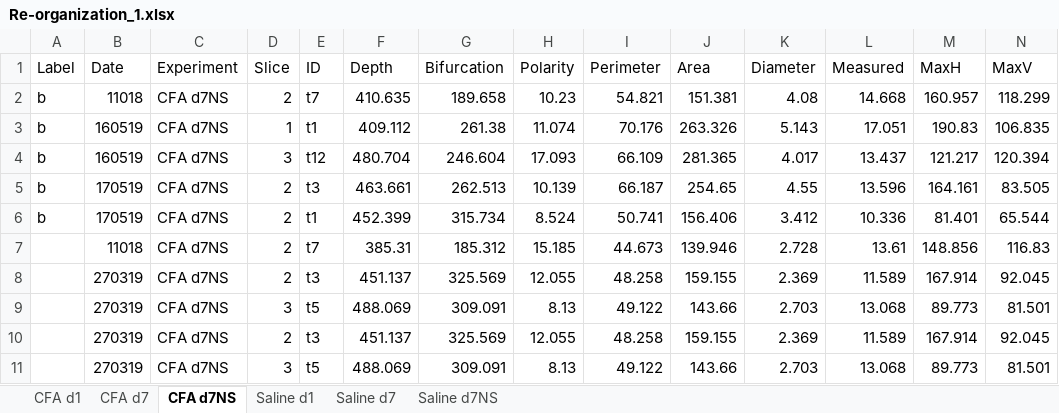
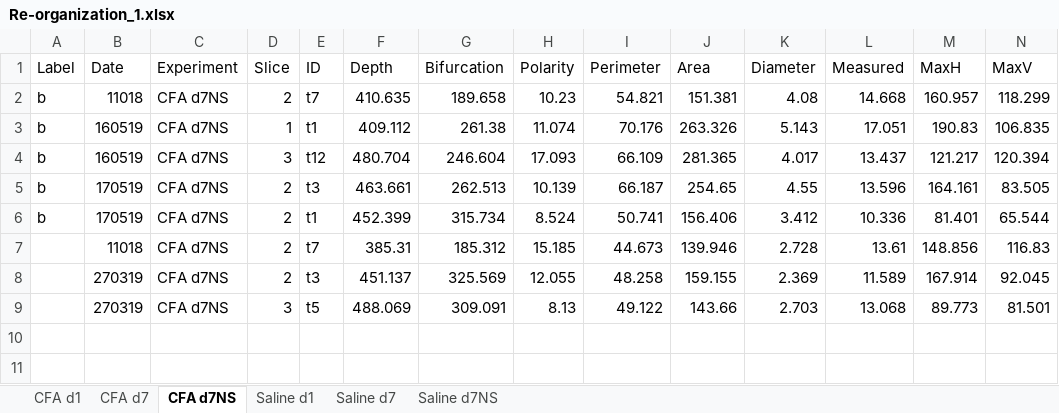
Before and after one commit to marioaacuna/gini, an Excel workbook: Data/out/Re-organization_1.xlsx, sheet CFA d7NS, drawn as a sheet; only a part is shown; values as stored, in another font and other column widths than the file's, no borders; rows hold the shown columns only; the diff names each change by its address in the sheet, - before the commit and + after, or states it on an @@ line.

```diff
--- a/Data/out/Re-organization_1.xlsx (sheet CFA d7NS)
+++ b/Data/out/Re-organization_1.xlsx (sheet CFA d7NS)
-row 10:  | 270319 | CFA d7NS | 2 | t3 | 451.137 | 325.569 | 12.055 | 48.258 | 159.155 | 2.369 | 11.589 | 167.914 | 92.045
-row 11:  | 270319 | CFA d7NS | 3 | t5 | 488.069 | 309.091 | 8.13 | 49.122 | 143.66 | 2.703 | 13.068 | 89.773 | 81.501
```
Also changed, not shown: sheet CFA d1, sheet CFA d7, sheet Saline d7NS, Data/out/Re-organization_0.xlsx.
